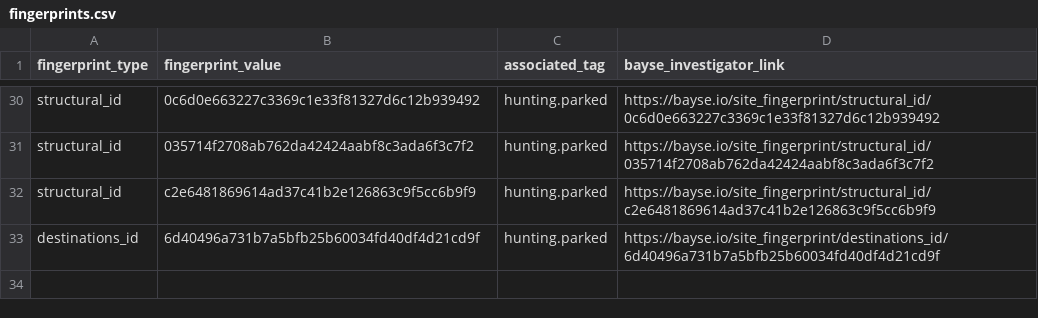
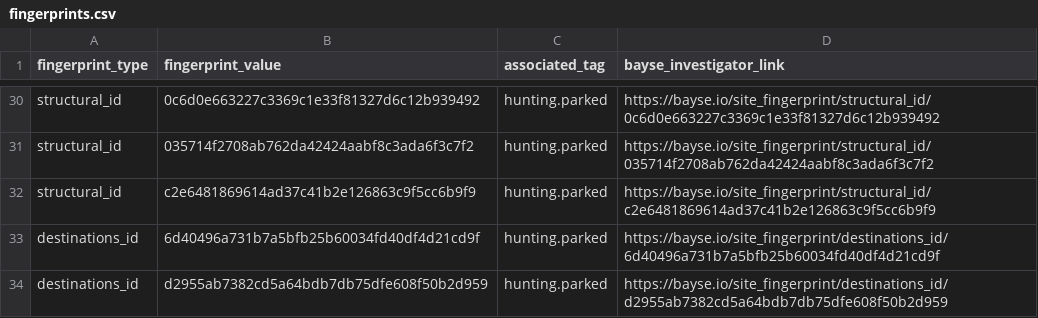
Before and after one commit to BayseIntelligence/site_fingerprints, a CSV file: hunting/parked/fingerprints.csv, drawn as a sheet; only a part is shown, gaps mark what is left out; the diff names each change by its address in the sheet, - before the commit and + after, or states it on an @@ line.

Commit message:
Update indicators for hunting.parked

```diff
--- a/hunting/parked/fingerprints.csv
+++ b/hunting/parked/fingerprints.csv
+row 34: destinations_id | d2955ab7382cd5a64bdb7db75dfe608f50b2d959 | hunting.parked | https://bayse.io/site_fingerprint/destinations_id/d2955ab7382cd5a64bdb7db75dfe608f50b2d959
```
